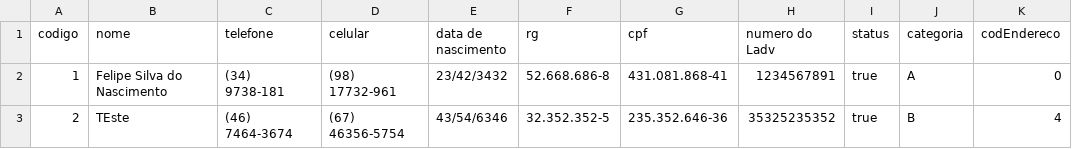
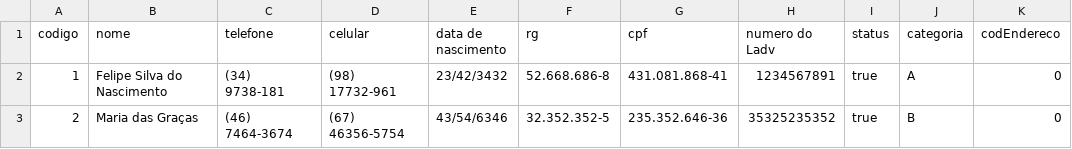
Before and after one commit to felipefsn-07/EasyDrive, a CSV file: autoEscola/tabelas/cliente.csv, drawn as a sheet.

```diff
--- a/autoEscola/tabelas/cliente.csv
+++ b/autoEscola/tabelas/cliente.csv
@@ -2,2 +2,2 @@ codigo,nome,telefone,celular,data de nascimento,rg,cpf,numero do Ladv,status,cat
 1,Felipe Silva do Nascimento,(34) 9738-181 ,(98) 17732-961 ,23/42/3432,52.668.686-8,431.081.868-41,1234567891 ,true,A,0
-2,TEste,(46) 7464-3674,(67) 46356-5754,43/54/6346,32.352.352-5,235.352.646-36,35325235352,true,B,4
+2,Maria das Graças,(46) 7464-3674,(67) 46356-5754,43/54/6346,32.352.352-5,235.352.646-36,35325235352,true,B,0
```
Also changed, not shown: autoEscola/tabelas/endereco.csv, autoEscola/tabelas/funcionario.csv, 30 other files.
